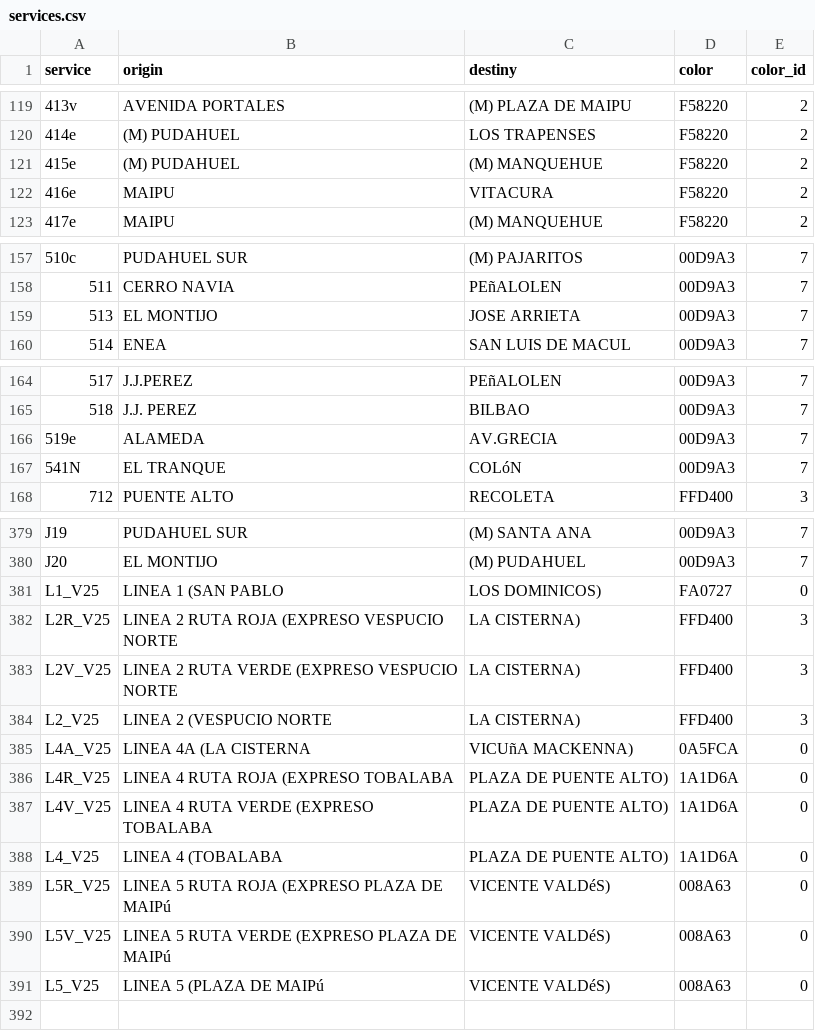
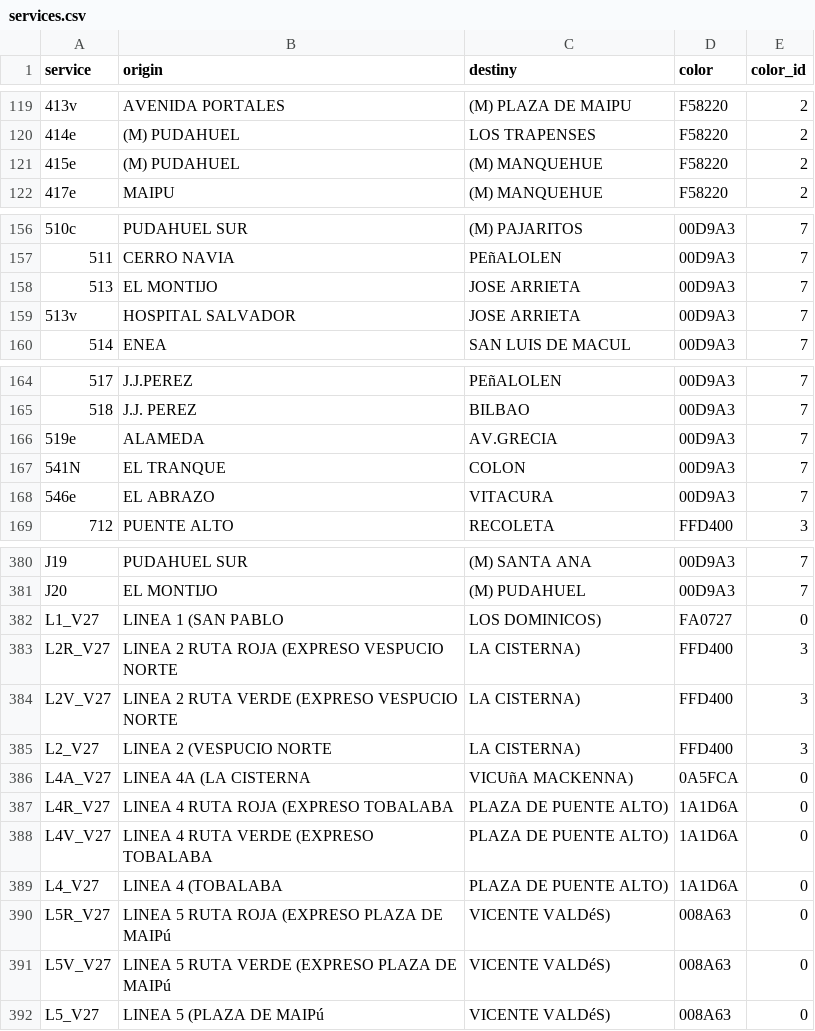
Before and after one commit to Aramatis/server, a CSV file: InitialData/services.csv, drawn as a sheet; only a part is shown, gaps mark what is left out; the diff covers the shown part only.

```diff
--- a/InitialData/services.csv
+++ b/InitialData/services.csv
@@ -121,3 +121,2 @@ service;origin;destiny;color;color_id
 415e;(M) PUDAHUEL;(M) MANQUEHUE;F58220;2
-416e;MAIPU;VITACURA;F58220;2
 417e;MAIPU;(M) MANQUEHUE;F58220;2
@@ -159,2 +158,3 @@ service;origin;destiny;color;color_id
 513;EL MONTIJO;JOSE ARRIETA;00D9A3;7
+513v;HOSPITAL SALVADOR;JOSE ARRIETA;00D9A3;7
 514;ENEA;SAN LUIS DE MACUL;00D9A3;7
@@ -166,3 +166,4 @@ service;origin;destiny;color;color_id
 519e;ALAMEDA;AV.GRECIA;00D9A3;7
-541N;EL TRANQUE;COLóN;00D9A3;7
+541N;EL TRANQUE;COLON;00D9A3;7
+546e;EL ABRAZO;VITACURA;00D9A3;7
 712;PUENTE ALTO;RECOLETA;FFD400;3
@@ -380,12 +381,12 @@ J19;PUDAHUEL SUR;(M) SANTA ANA;00D9A3;7
 J20;EL MONTIJO;(M) PUDAHUEL;00D9A3;7
-L1_V25;LINEA 1 (SAN PABLO;LOS DOMINICOS) ;FA0727;0
-L2R_V25;LINEA 2 RUTA ROJA (EXPRESO VESPUCIO NORTE;LA CISTERNA) ;FFD400;3
-L2V_V25;LINEA 2 RUTA VERDE (EXPRESO VESPUCIO NORTE;LA CISTERNA) ;FFD400;3
-L2_V25;LINEA 2 (VESPUCIO NORTE;LA CISTERNA) ;FFD400;3
-L4A_V25;LINEA 4A (LA CISTERNA;VICUñA MACKENNA) ;0A5FCA;0
-L4R_V25;LINEA 4 RUTA ROJA (EXPRESO TOBALABA;PLAZA DE PUENTE ALTO) ;1A1D6A;0
-L4V_V25;LINEA 4 RUTA VERDE (EXPRESO TOBALABA;PLAZA DE PUENTE ALTO) ;1A1D6A;0
-L4_V25;LINEA 4 (TOBALABA;PLAZA DE PUENTE ALTO) ;1A1D6A;0
-L5R_V25;LINEA 5 RUTA ROJA (EXPRESO PLAZA DE MAIPú;VICENTE VALDéS) ;008A63;0
-L5V_V25;LINEA 5 RUTA VERDE (EXPRESO PLAZA DE MAIPú;VICENTE VALDéS) ;008A63;0
-L5_V25;LINEA 5 (PLAZA DE MAIPú;VICENTE VALDéS) ;008A63;0
+L1_V27;LINEA 1 (SAN PABLO;LOS DOMINICOS) ;FA0727;0
+L2R_V27;LINEA 2 RUTA ROJA (EXPRESO VESPUCIO NORTE;LA CISTERNA) ;FFD400;3
+L2V_V27;LINEA 2 RUTA VERDE (EXPRESO VESPUCIO NORTE;LA CISTERNA) ;FFD400;3
+L2_V27;LINEA 2 (VESPUCIO NORTE;LA CISTERNA) ;FFD400;3
+L4A_V27;LINEA 4A (LA CISTERNA;VICUñA MACKENNA) ;0A5FCA;0
+L4R_V27;LINEA 4 RUTA ROJA (EXPRESO TOBALABA;PLAZA DE PUENTE ALTO) ;1A1D6A;0
+L4V_V27;LINEA 4 RUTA VERDE (EXPRESO TOBALABA;PLAZA DE PUENTE ALTO) ;1A1D6A;0
+L4_V27;LINEA 4 (TOBALABA;PLAZA DE PUENTE ALTO) ;1A1D6A;0
+L5R_V27;LINEA 5 RUTA ROJA (EXPRESO PLAZA DE MAIPú;VICENTE VALDéS) ;008A63;0
+L5V_V27;LINEA 5 RUTA VERDE (EXPRESO PLAZA DE MAIPú;VICENTE VALDéS) ;008A63;0
+L5_V27;LINEA 5 (PLAZA DE MAIPú;VICENTE VALDéS) ;008A63;0
```
Also changed, not shown: 3 edited cells elsewhere in this file, InitialData/busstop.csv, InitialData/servicesbybusstop.csv, 2 other files.
